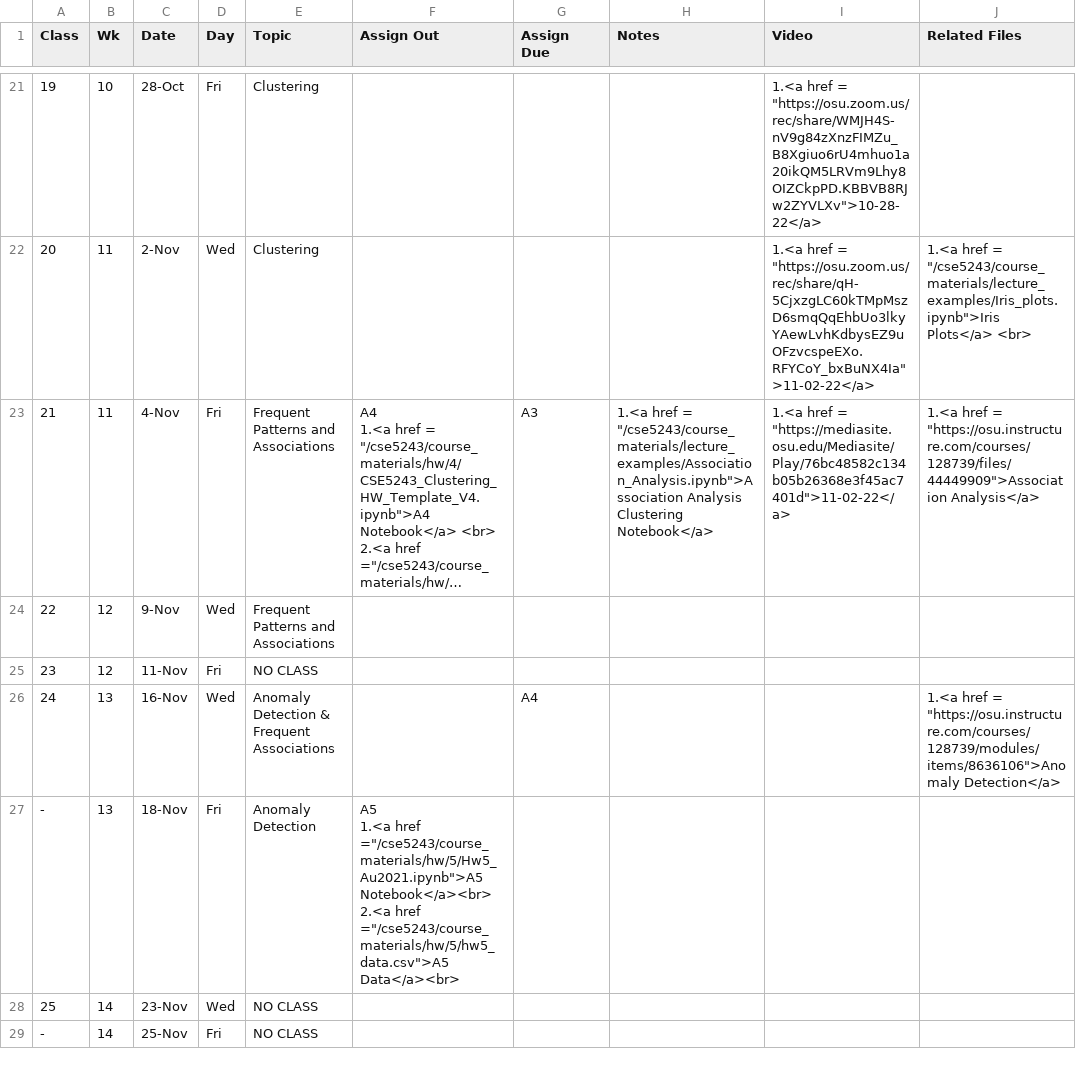
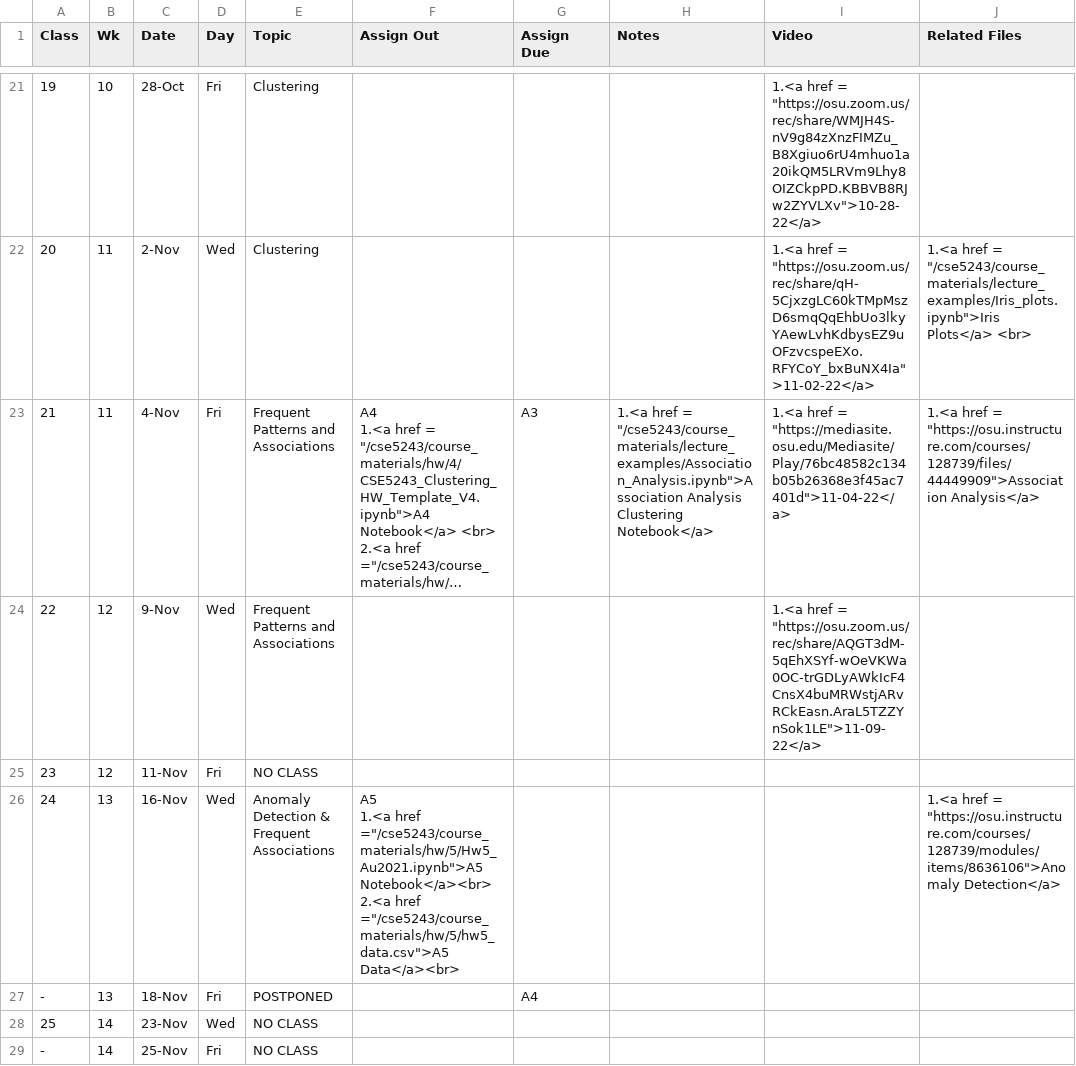
Before and after one commit to gryslik/cse5243, a CSV file: _data/Syllabus.csv, drawn as a sheet; only a part is shown, gaps mark what is left out; long unchanged cells end in …; ↵ is a line break in a cell; the diff covers the shown part only; the diff names each change by its address in the sheet, - before the commit and + after, or states it on an @@ line.

Commit message:
More updates

```diff
--- a/_data/Syllabus.csv
+++ b/_data/Syllabus.csv
-I23 (Video): …href = "https://mediasite.osu.edu/Mediasite/Play/76bc48582c134b05b26368e3f45ac7401d">11-02-22</a>
+I23 (Video): …href = "https://mediasite.osu.edu/Mediasite/Play/76bc48582c134b05b26368e3f45ac7401d">11-04-22</a>
-I24 (Video): (empty)
+I24 (Video): 1.<a href = "https://osu.zoom.us/rec/share/AQGT3dM-5qEhXSYf-wOeVKWa0OC-trGDLyAWkIcF4CnsX4buMRWstjARvRCkEasn.AraL5TZZYnSok1LE">11-09-22</a>
-F26 (Assign Out): (empty)
+F26 (Assign Out): A5 ↵ 1.<a href ="/cse5243/course_materials/hw/5/Hw5_Au2021.ipynb">A5 Notebook</a><br> ↵ 2.<a href ="/cse5243/course_materials/hw/5/hw5_data.csv">A5 Data</a><br>
-G26 (Assign Due): A4
+G26 (Assign Due): (empty)
-E27 (Topic): Anomaly Detection
+E27 (Topic): POSTPONED
-F27 (Assign Out): A5 ↵ 1.<a href ="/cse5243/course_materials/hw/5/Hw5_Au2021.ipynb">A5 Notebook</a><br> ↵ 2.<a href ="/cse5243/course_materials/hw/5/hw5_data.csv">A5 Data</a><br>
+F27 (Assign Out): (empty)
-G27 (Assign Due): (empty)
+G27 (Assign Due): A4
```
Also changed, not shown: 3 edited cells elsewhere in this file.
